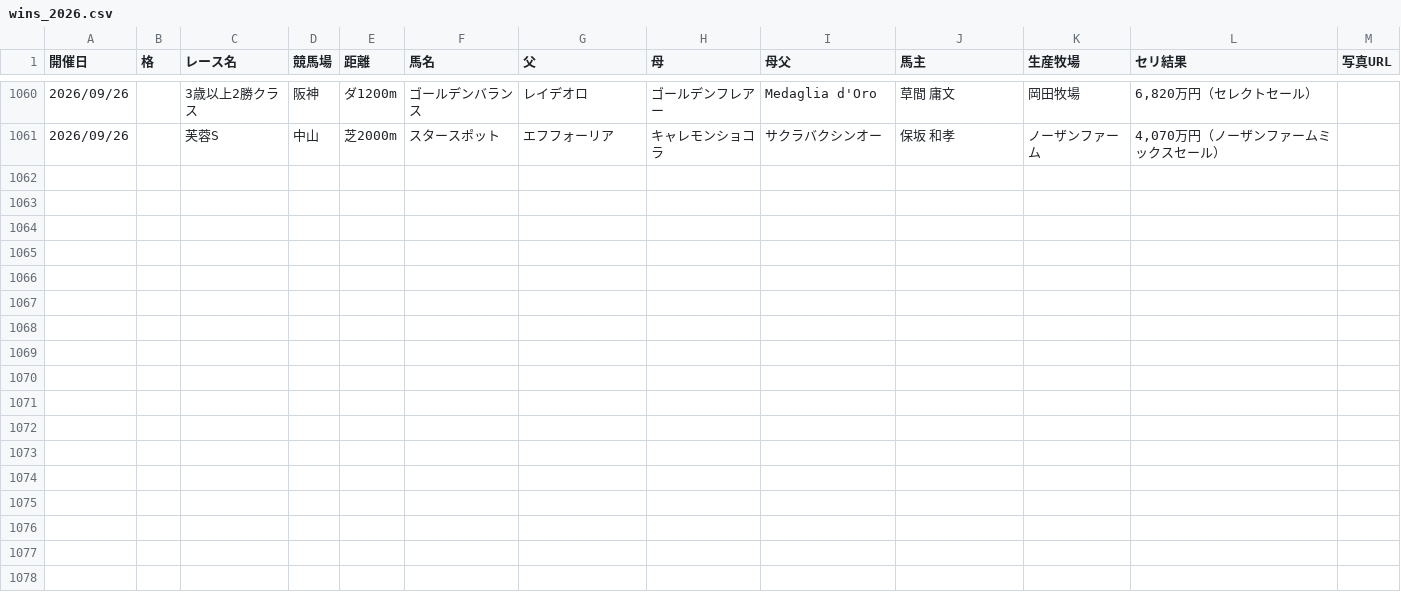
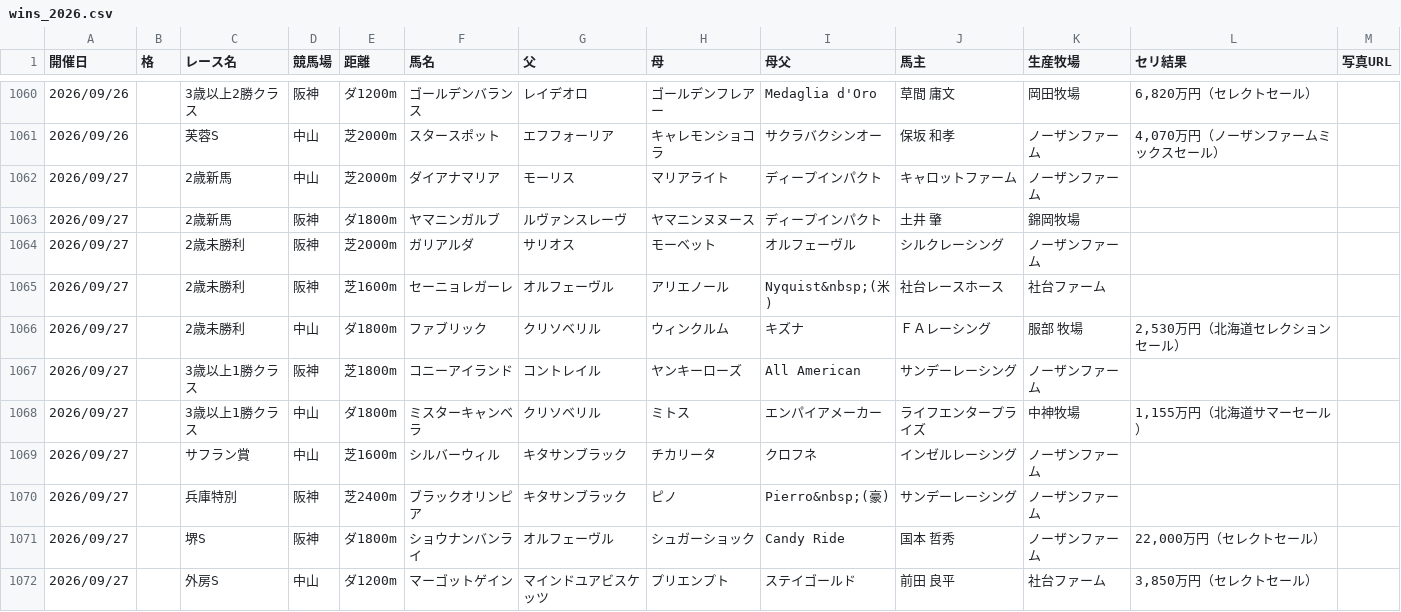
Before and after one commit to kitsunefox-code/shadai-ss-wins-2026, a CSV file: wins_2026.csv, drawn as a sheet; only a part is shown, gaps mark what is left out; the diff names each change by its address in the sheet, - before the commit and + after, or states it on an @@ line.

```diff
--- a/wins_2026.csv
+++ b/wins_2026.csv
+row 1062: 2026/09/27 |  | 2歳新馬 | 中山 | 芝2000m | ダイアナマリア | モーリス | マリアライト | ディープインパクト | キャロットファーム | ノーザンファーム
+row 1063: 2026/09/27 |  | 2歳新馬 | 阪神 | ダ1800m | ヤマニンガルブ | ルヴァンスレーヴ | ヤマニンヌヌース | ディープインパクト | 土井 肇 | 錦岡牧場
+row 1064: 2026/09/27 |  | 2歳未勝利 | 阪神 | 芝2000m | ガリアルダ | サリオス | モーベット | オルフェーヴル | シルクレーシング | ノーザンファーム
+row 1065: 2026/09/27 |  | 2歳未勝利 | 阪神 | 芝1600m | セーニョレガーレ | オルフェーヴル | アリエノール | Nyquist&nbsp;(米) | 社台レースホース | 社台ファーム
+row 1066: 2026/09/27 |  | 2歳未勝利 | 中山 | ダ1800m | ファブリック | クリソベリル | ウィンクルム | キズナ | ＦＡレーシング | 服部 牧場 | 2,530万円（北海道セレクションセール）
+row 1067: 2026/09/27 |  | 3歳以上1勝クラス | 阪神 | 芝1800m | コニーアイランド | コントレイル | ヤンキーローズ | All American | サンデーレーシング | ノーザンファーム
+row 1068: 2026/09/27 |  | 3歳以上1勝クラス | 中山 | ダ1800m | ミスターキャンベラ | クリソベリル | ミトス | エンパイアメーカー | ライフエンタープライズ | 中神牧場 | 1,155万円（北海道サマーセール）
+row 1069: 2026/09/27 |  | サフラン賞 | 中山 | 芝1600m | シルバーウィル | キタサンブラック | チカリータ | クロフネ | インゼルレーシング | ノーザンファーム
+row 1070: 2026/09/27 |  | 兵庫特別 | 阪神 | 芝2400m | ブラックオリンピア | キタサンブラック | ピノ | Pierro&nbsp;(豪) | サンデーレーシング | ノーザンファーム
+row 1071: 2026/09/27 |  | 堺S | 阪神 | ダ1800m | ショウナンバンライ | オルフェーヴル | シュガーショック | Candy Ride | 国本 哲秀 | ノーザンファーム | 22,000万円（セレクトセール）
+row 1072: 2026/09/27 |  | 外房S | 中山 | ダ1200m | マーゴットゲイン | マインドユアビスケッツ | プリエンプト | ステイゴールド | 前田 良平 | 社台ファーム | 3,850万円（セレクトセール）
```
Also changed, not shown: 1 other file.
